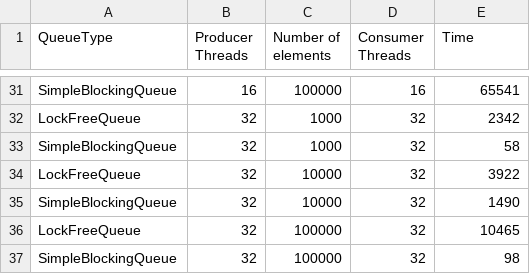
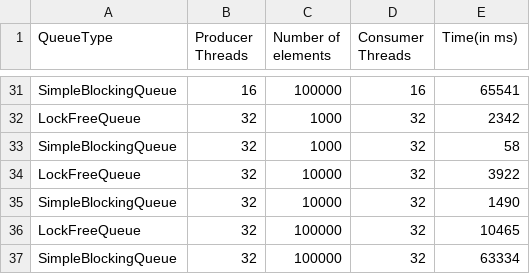
Before and after one commit to AMANSRI99/Non-blocking-data-structures, a CSV file: cpp/result.csv, drawn as a sheet; only a part is shown, gaps mark what is left out; the diff names each change by its address in the sheet, - before the commit and + after, or states it on an @@ line.

Commit message:
rectified last scenario

```diff
--- a/cpp/result.csv
+++ b/cpp/result.csv
-E1: Time
+E1: Time(in ms)
-E37 (Time(in ms)): 98
+E37 (Time(in ms)): 63334
```
